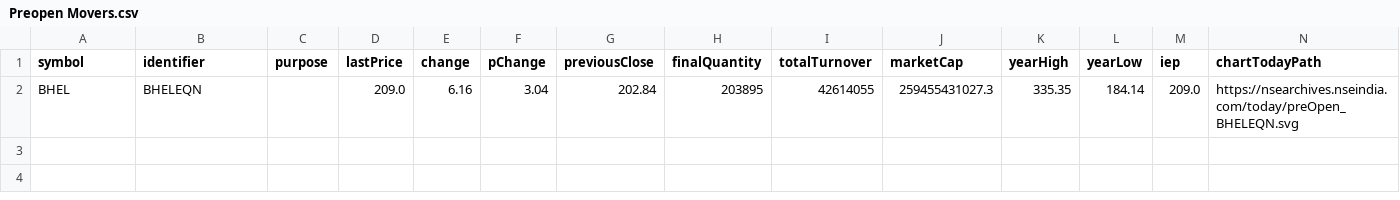
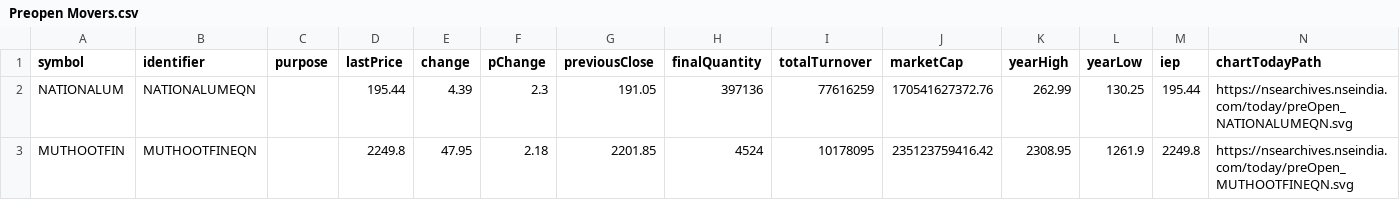
Before and after one commit to tsrajpurohit/Preopen, a CSV file: Preopen Movers.csv, drawn as a sheet; removed rows and columns are numbered as before the commit, all else as after; the diff names each change by its address in the sheet, - before the commit and + after, or states it on an @@ line.

```diff
--- a/Preopen Movers.csv
+++ b/Preopen Movers.csv
-row 2: BHEL | BHELEQN |  | 209.0 | 6.16 | 3.04 | 202.84 | 203895 | 42614055 | 259455431027.3 | 335.35 | 184.14 | 209.0 | https://nsearchives.nseindia.com/today/preOpen_BHELEQN.svg
+row 2: NATIONALUM | NATIONALUMEQN |  | 195.44 | 4.39 | 2.3 | 191.05 | 397136 | 77616259 | 170541627372.76 | 262.99 | 130.25 | 195.44 | https://nsearchives.nseindia.com/today/preOpen_NATIONALUMEQN.svg
+row 3: MUTHOOTFIN | MUTHOOTFINEQN |  | 2249.8 | 47.95 | 2.18 | 2201.85 | 4524 | 10178095 | 235123759416.42 | 2308.95 | 1261.9 | 2249.8 | https://nsearchives.nseindia.com/today/preOpen_MUTHOOTFINEQN.svg
```
Also changed, not shown: Preopen.csv, 1 other file.
